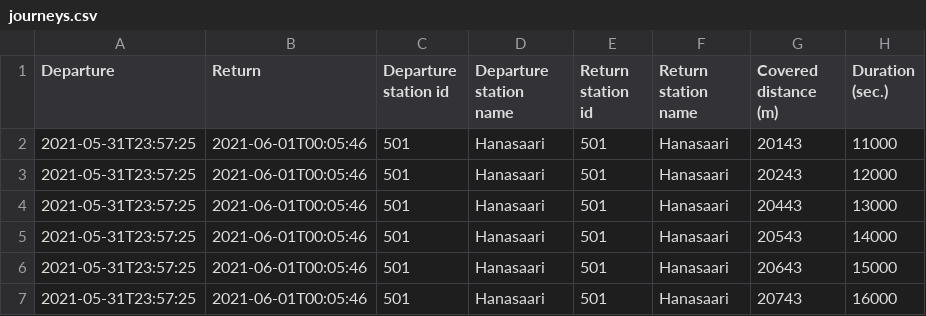
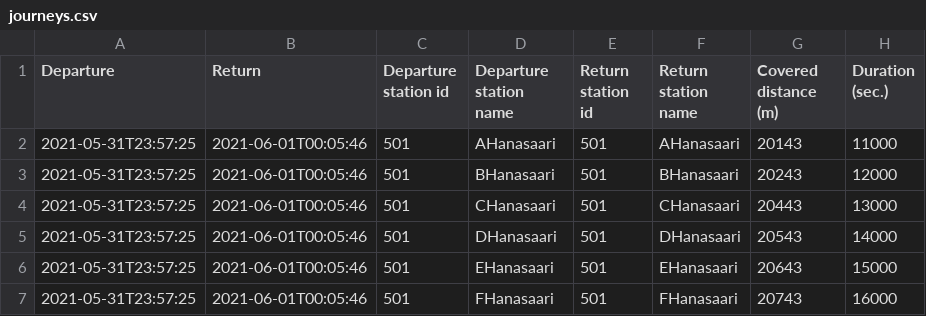
Before and after one commit to tomppatomppa/helsinki-bike-routes, a CSV file: client/data/journeys.csv, drawn as a sheet.

Commit message:
update journey data

```diff
--- a/client/data/journeys.csv
+++ b/client/data/journeys.csv
@@ -1,7 +1,7 @@
 Departure,Return,Departure station id,Departure station name,Return station id,Return station name,Covered distance (m),Duration (sec.)
-2021-05-31T23:57:25,2021-06-01T00:05:46,501,Hanasaari,501,Hanasaari,20143,11000
-2021-05-31T23:57:25,2021-06-01T00:05:46,501,Hanasaari,501,Hanasaari,20243,12000
-2021-05-31T23:57:25,2021-06-01T00:05:46,501,Hanasaari,501,Hanasaari,20443,13000
-2021-05-31T23:57:25,2021-06-01T00:05:46,501,Hanasaari,501,Hanasaari,20543,14000
-2021-05-31T23:57:25,2021-06-01T00:05:46,501,Hanasaari,501,Hanasaari,20643,15000
-2021-05-31T23:57:25,2021-06-01T00:05:46,501,Hanasaari,501,Hanasaari,20743,16000
+2021-05-31T23:57:25,2021-06-01T00:05:46,501,AHanasaari,501,AHanasaari,20143,11000
+2021-05-31T23:57:25,2021-06-01T00:05:46,501,BHanasaari,501,BHanasaari,20243,12000
+2021-05-31T23:57:25,2021-06-01T00:05:46,501,CHanasaari,501,CHanasaari,20443,13000
+2021-05-31T23:57:25,2021-06-01T00:05:46,501,DHanasaari,501,DHanasaari,20543,14000
+2021-05-31T23:57:25,2021-06-01T00:05:46,501,EHanasaari,501,EHanasaari,20643,15000
+2021-05-31T23:57:25,2021-06-01T00:05:46,501,FHanasaari,501,FHanasaari,20743,16000
```
Also changed, not shown: 1 other file.
